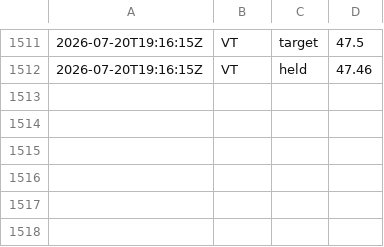
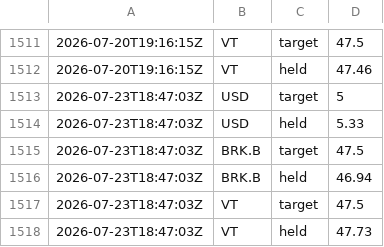
Before and after one commit to riazarbi/rblncr-demo, a CSV file: percent_holdings.csv, drawn as a sheet; only a part is shown, gaps mark what is left out.

```diff
--- a/percent_holdings.csv
+++ b/percent_holdings.csv
@@ -1512 +1512,7 @@
 2026-07-20T19:16:15Z,VT,held,47.46
+2026-07-23T18:47:03Z,USD,target,5
+2026-07-23T18:47:03Z,USD,held,5.33
+2026-07-23T18:47:03Z,BRK.B,target,47.5
+2026-07-23T18:47:03Z,BRK.B,held,46.94
+2026-07-23T18:47:03Z,VT,target,47.5
+2026-07-23T18:47:03Z,VT,held,47.73
```
Also changed, not shown: drift_changes.csv, 1 other file.
